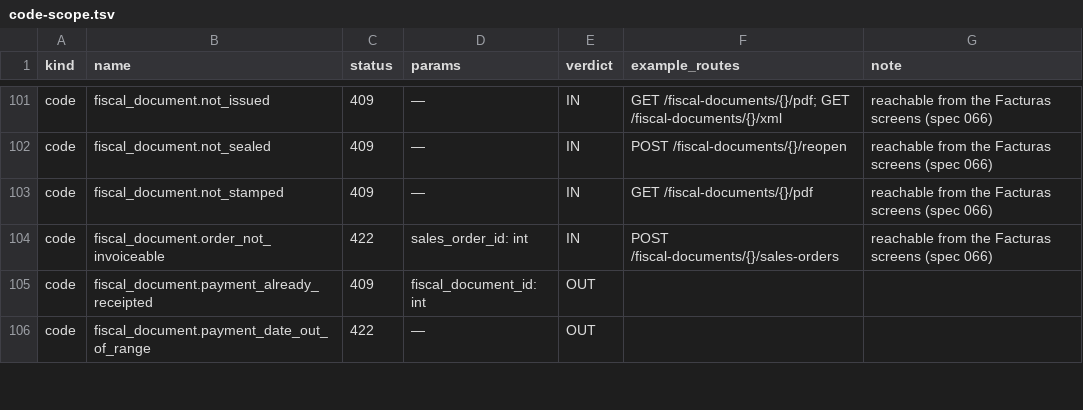
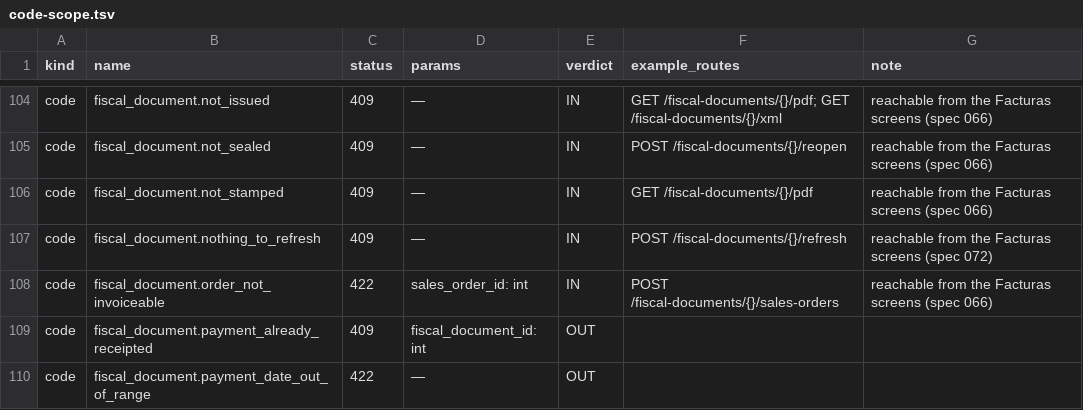
Before and after one commit to mictlanix/mbe-ui, a TSV file: specs/058-localized-api-errors/contracts/code-scope.tsv, drawn as a sheet; only a part is shown, gaps mark what is left out; the diff covers the shown part only.

```diff
--- a/specs/058-localized-api-errors/contracts/code-scope.tsv
+++ b/specs/058-localized-api-errors/contracts/code-scope.tsv
@@ -103,2 +106,3 @@ code	fiscal_document.not_sealed	409	—	IN	POST /fiscal-documents/{}/reopen	reac
 code	fiscal_document.not_stamped	409	—	IN	GET /fiscal-documents/{}/pdf	reachable from the Facturas screens (spec 066)
+code	fiscal_document.nothing_to_refresh	409	—	IN	POST /fiscal-documents/{}/refresh	reachable from the Facturas screens (spec 072)
 code	fiscal_document.order_not_invoiceable	422	sales_order_id: int	IN	POST /fiscal-documents/{}/sales-orders	reachable from the Facturas screens (spec 066)
```
Also changed, not shown: 11 added rows elsewhere in this file, 42 other files.
